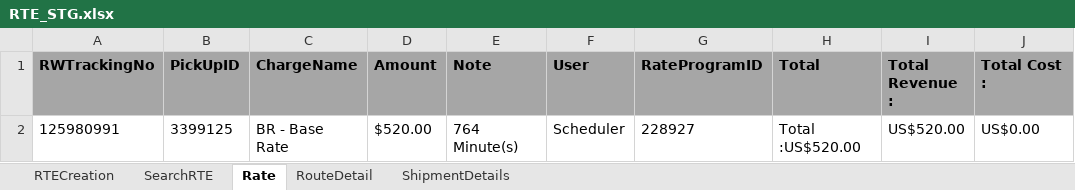
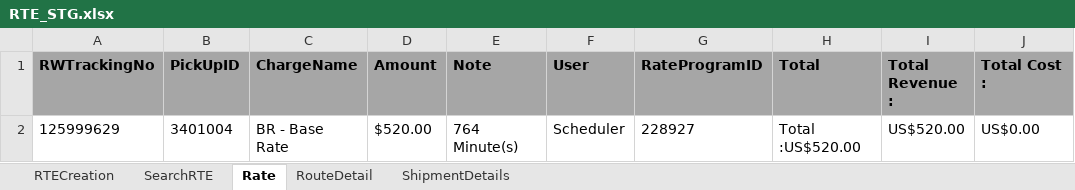
Before and after one commit to RavinaSamyak01/RTE, an Excel workbook: RTE/src/main/resources/RTE_STG.xlsx, sheet Rate, drawn as a sheet; only a part is shown; values as stored, in another font and other column widths than the file's, no borders; the diff names each change by its address in the sheet, - before the commit and + after, or states it on an @@ line.

```diff
--- a/RTE/src/main/resources/RTE_STG.xlsx (sheet Rate)
+++ b/RTE/src/main/resources/RTE_STG.xlsx (sheet Rate)
-A2 (RWTrackingNo): 125980991
+A2 (RWTrackingNo): 125999629
-B2 (PickUpID): 3399125
+B2 (PickUpID): 3401004
```
Also changed, not shown: sheet SearchRTE, sheet RTECreation, sheet RouteDetail, 28 other files.
